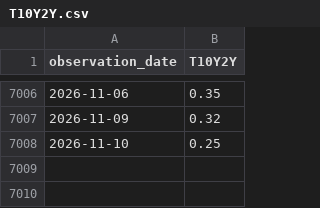
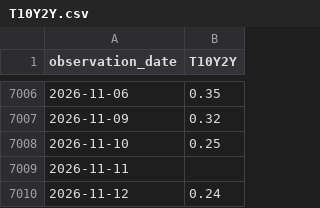
Before and after one commit to alphagenhq/alphagen, a CSV file: fred/T10Y2Y.csv, drawn as a sheet; only a part is shown, gaps mark what is left out; the diff names each change by its address in the sheet, - before the commit and + after, or states it on an @@ line.

Commit message:
AlphaGen FRED cache 2026-11-12T22:45Z

```diff
--- a/fred/T10Y2Y.csv
+++ b/fred/T10Y2Y.csv
+row 7009: 2026-11-11
+row 7010: 2026-11-12 | 0.24
```
Also changed, not shown: fred/T10YIE.csv, fred/T5YIE.csv.
